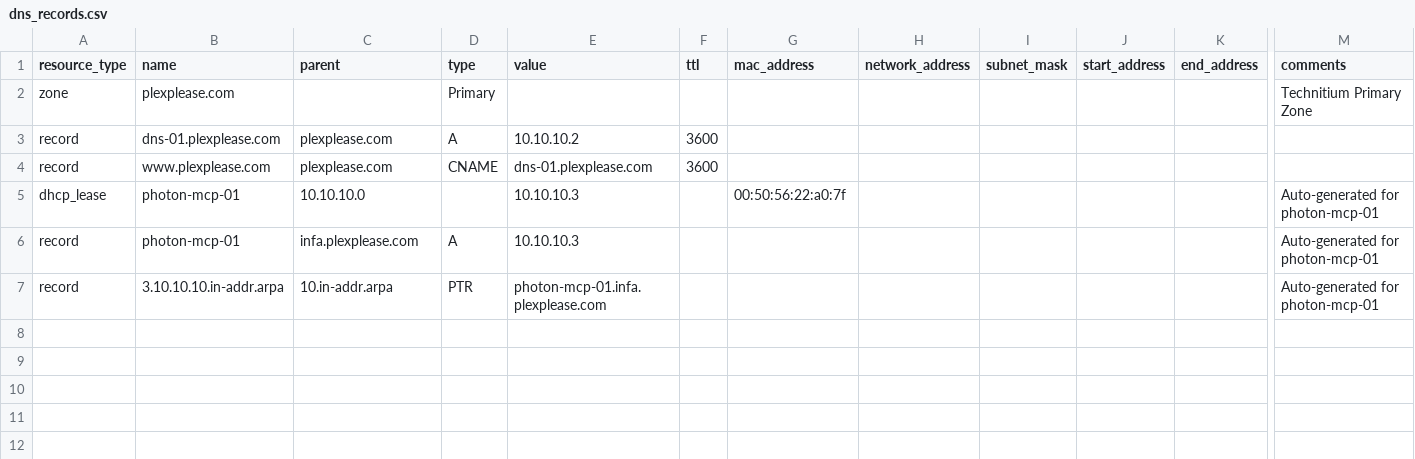
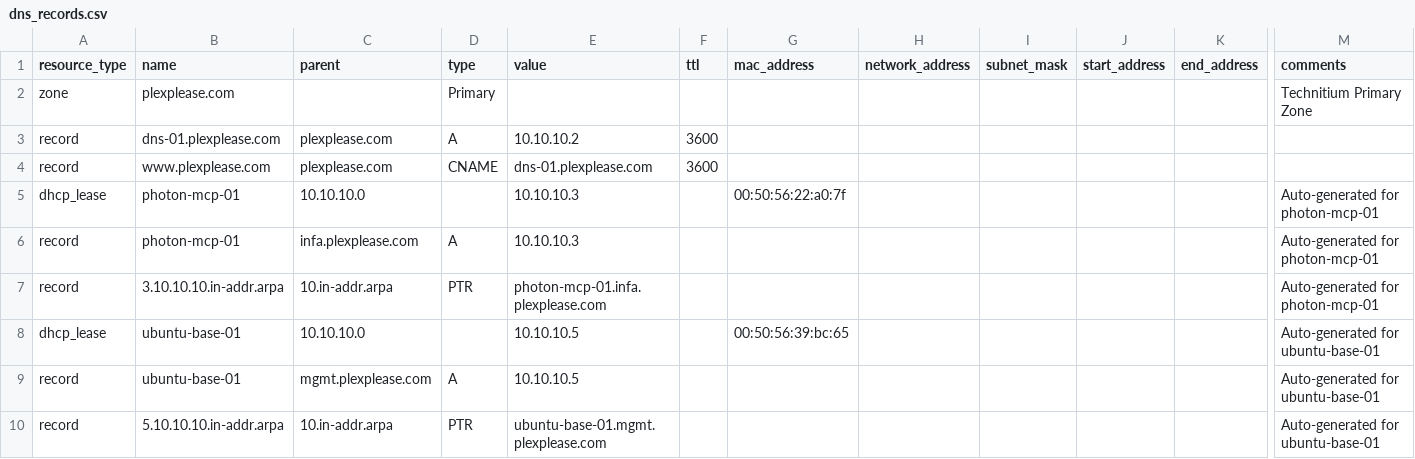
Before and after one commit to echoares-lab/homelab-gitops, a CSV file: config/dns_records.csv, drawn as a sheet; only a part is shown, gaps mark what is left out; rows hold the shown columns only; the diff names each change by its address in the sheet, - before the commit and + after, or states it on an @@ line.

```diff
--- a/config/dns_records.csv
+++ b/config/dns_records.csv
+row 8: dhcp_lease | ubuntu-base-01 | 10.10.10.0 |  | 10.10.10.5 |  | 00:50:56:39:bc:65 |  |  |  |  | Auto-generated for ubuntu-base-01
+row 9: record | ubuntu-base-01 | mgmt.plexplease.com | A | 10.10.10.5 |  |  |  |  |  |  | Auto-generated for ubuntu-base-01
+row 10: record | 5.10.10.10.in-addr.arpa | 10.in-addr.arpa | PTR | ubuntu-base-01.mgmt.plexplease.com |  |  |  |  |  |  | Auto-generated for ubuntu-base-01
```
Also changed, not shown: 11 other files.
